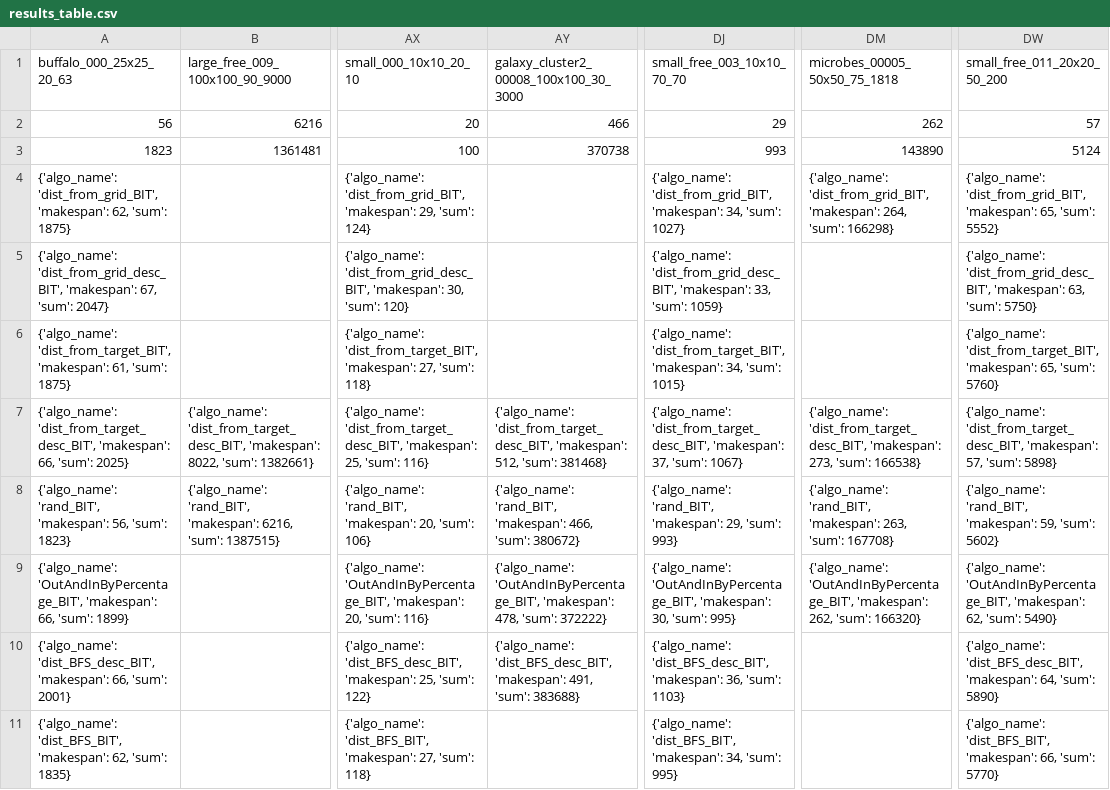
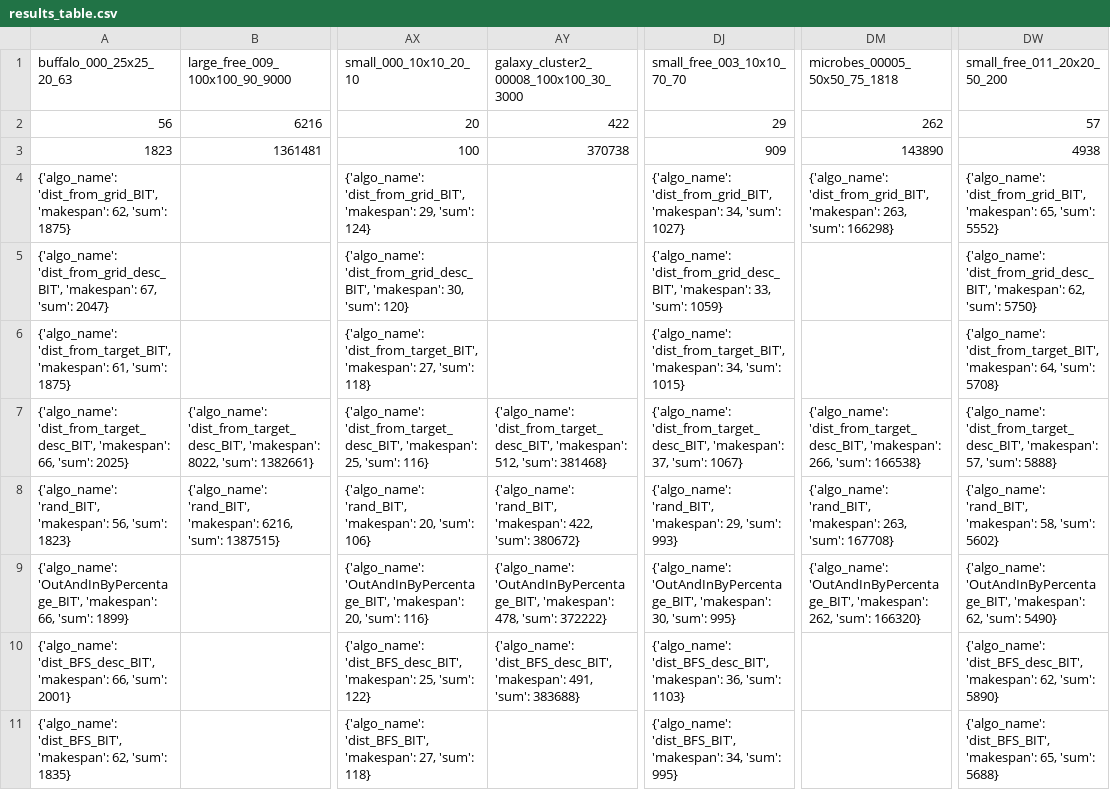
Before and after one commit to Ysommer/SoGC2021_tech, a CSV file: results_table.csv, drawn as a sheet; only a part is shown, gaps mark what is left out; the diff names each change by its address in the sheet, - before the commit and + after, or states it on an @@ line.

Commit message:
update table

```diff
--- a/results_table.csv
+++ b/results_table.csv
-AY2: 466
+AY2: 422
-DJ3 (small_free_003_10x10_70_70): 993
+DJ3 (small_free_003_10x10_70_70): 909
-DW3 (small_free_011_20x20_50_200): 5124
+DW3 (small_free_011_20x20_50_200): 4938
-DM4 (microbes_00005_50x50_75_1818): …'dist_from_grid_BIT', 'makespan': 264, 'sum': 166298}
+DM4 (microbes_00005_50x50_75_1818): …'dist_from_grid_BIT', 'makespan': 263, 'sum': 166298}
-DW5 (small_free_011_20x20_50_200): …'dist_from_grid_desc_BIT', 'makespan': 63, 'sum': 5750}
+DW5 (small_free_011_20x20_50_200): …'dist_from_grid_desc_BIT', 'makespan': 62, 'sum': 5750}
-DW6 (small_free_011_20x20_50_200): …'dist_from_target_BIT', 'makespan': 65, 'sum': 5760}
+DW6 (small_free_011_20x20_50_200): …'dist_from_target_BIT', 'makespan': 64, 'sum': 5708}
-DM7 (microbes_00005_50x50_75_1818): …'dist_from_target_desc_BIT', 'makespan': 273, 'sum': 166538}
+DM7 (microbes_00005_50x50_75_1818): …'dist_from_target_desc_BIT', 'makespan': 266, 'sum': 166538}
-DW7 (small_free_011_20x20_50_200): …57, 'sum': 5898}
+DW7 (small_free_011_20x20_50_200): …57, 'sum': 5888}
-AY8: …'rand_BIT', 'makespan': 466, 'sum': 380672}
+AY8: …'rand_BIT', 'makespan': 422, 'sum': 380672}
-DW8 (small_free_011_20x20_50_200): …'rand_BIT', 'makespan': 59, 'sum': 5602}
+DW8 (small_free_011_20x20_50_200): …'rand_BIT', 'makespan': 58, 'sum': 5602}
-DW10 (small_free_011_20x20_50_200): …'dist_BFS_desc_BIT', 'makespan': 64, 'sum': 5890}
+DW10 (small_free_011_20x20_50_200): …'dist_BFS_desc_BIT', 'makespan': 62, 'sum': 5890}
-DW11 (small_free_011_20x20_50_200): …'dist_BFS_BIT', 'makespan': 66, 'sum': 5770}
+DW11 (small_free_011_20x20_50_200): …'dist_BFS_BIT', 'makespan': 65, 'sum': 5688}
```
Also changed, not shown: 1 other file.
